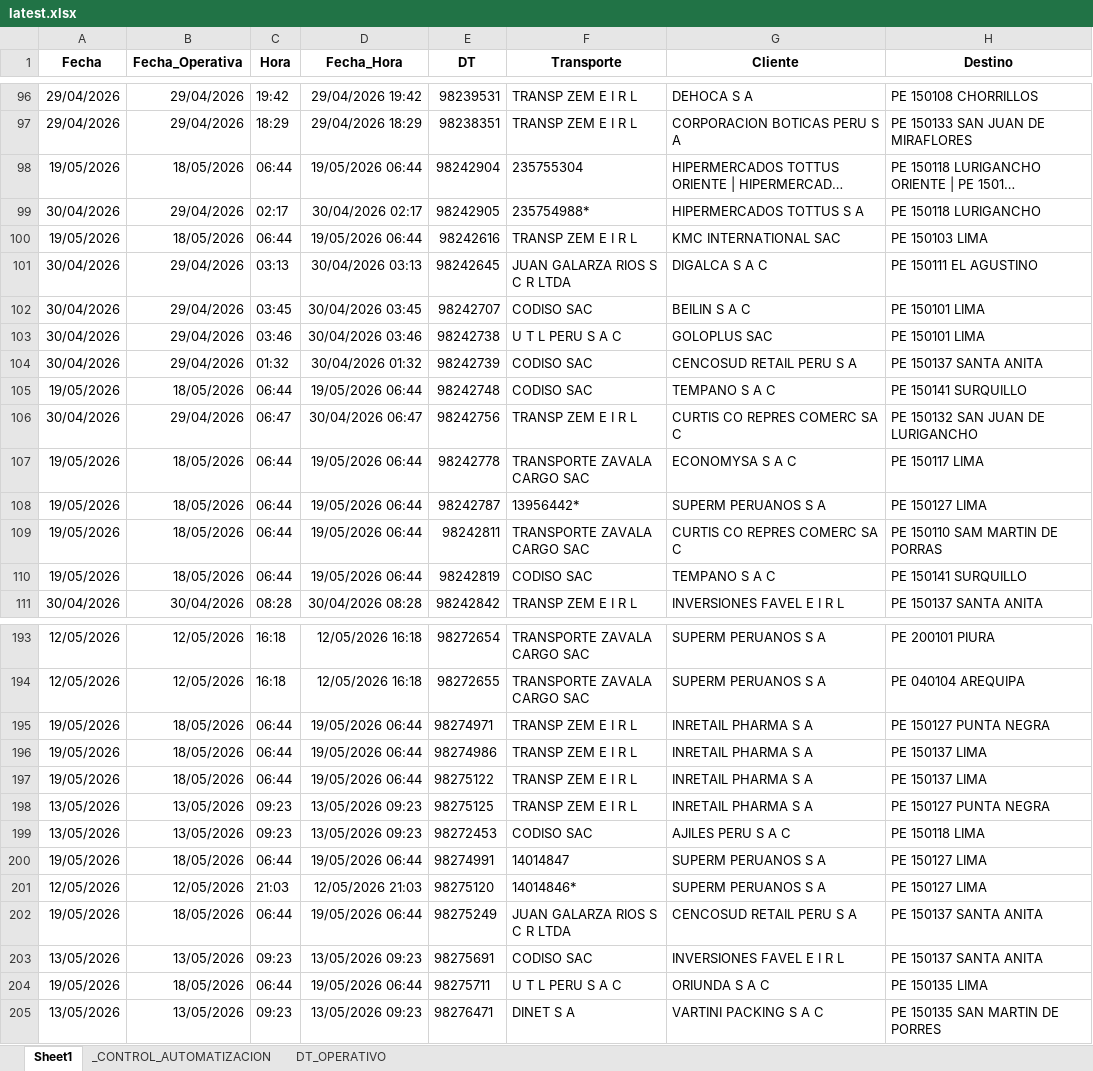
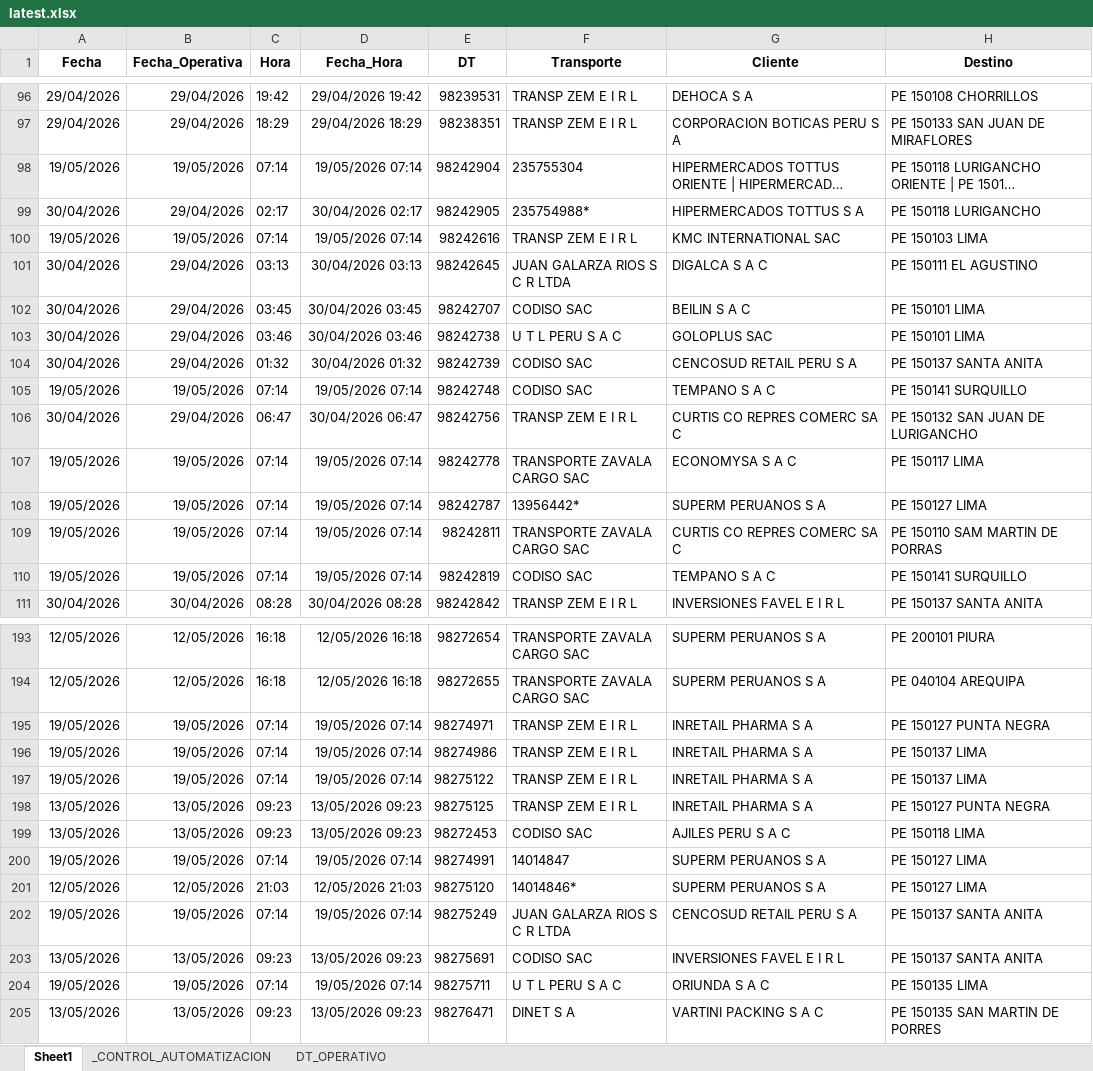
Before and after one commit to llKirell/dinet-dashboard-v2, an Excel workbook: data/latest.xlsx, sheet Sheet1, drawn as a sheet; only a part is shown, gaps mark what is left out; long unchanged cells end in …; values as stored, in another font and other column widths than the file's, no borders; the diff covers the shown part only; the diff names each change by its address in the sheet, - before the commit and + after, or states it on an @@ line.

```diff
--- a/data/latest.xlsx (sheet Sheet1)
+++ b/data/latest.xlsx (sheet Sheet1)
-B98 (Fecha_Operativa): 18/05/2026
+B98 (Fecha_Operativa): 19/05/2026
-C98 (Hora): 06:44
+C98 (Hora): 07:14
-D98 (Fecha_Hora): 19/05/2026 06:44
+D98 (Fecha_Hora): 19/05/2026 07:14
-B100 (Fecha_Operativa): 18/05/2026
+B100 (Fecha_Operativa): 19/05/2026
-C100 (Hora): 06:44
+C100 (Hora): 07:14
-D100 (Fecha_Hora): 19/05/2026 06:44
+D100 (Fecha_Hora): 19/05/2026 07:14
-B105 (Fecha_Operativa): 18/05/2026
+B105 (Fecha_Operativa): 19/05/2026
-C105 (Hora): 06:44
+C105 (Hora): 07:14
-D105 (Fecha_Hora): 19/05/2026 06:44
+D105 (Fecha_Hora): 19/05/2026 07:14
-B107:B110 (Fecha_Operativa): 18/05/2026
+B107:B110 (Fecha_Operativa): 19/05/2026
-C107:C110 (Hora): 06:44
+C107:C110 (Hora): 07:14
-D107:D110 (Fecha_Hora): 19/05/2026 06:44
+D107:D110 (Fecha_Hora): 19/05/2026 07:14
-B195:B197 (Fecha_Operativa): 18/05/2026
+B195:B197 (Fecha_Operativa): 19/05/2026
-C195:C197 (Hora): 06:44
+C195:C197 (Hora): 07:14
-D195:D197 (Fecha_Hora): 19/05/2026 06:44
+D195:D197 (Fecha_Hora): 19/05/2026 07:14
-B200 (Fecha_Operativa): 18/05/2026
+B200 (Fecha_Operativa): 19/05/2026
-C200 (Hora): 06:44
+C200 (Hora): 07:14
-D200 (Fecha_Hora): 19/05/2026 06:44
+D200 (Fecha_Hora): 19/05/2026 07:14
-B202 (Fecha_Operativa): 18/05/2026
+B202 (Fecha_Operativa): 19/05/2026
-C202 (Hora): 06:44
+C202 (Hora): 07:14
-D202 (Fecha_Hora): 19/05/2026 06:44
+D202 (Fecha_Hora): 19/05/2026 07:14
-B204 (Fecha_Operativa): 18/05/2026
+B204 (Fecha_Operativa): 19/05/2026
-C204 (Hora): 06:44
+C204 (Hora): 07:14
-D204 (Fecha_Hora): 19/05/2026 06:44
+D204 (Fecha_Hora): 19/05/2026 07:14
```
Also changed, not shown: 52 edited cells elsewhere in this sheet, sheet DT_OPERATIVO, sheet _CONTROL_AUTOMATIZACION.
